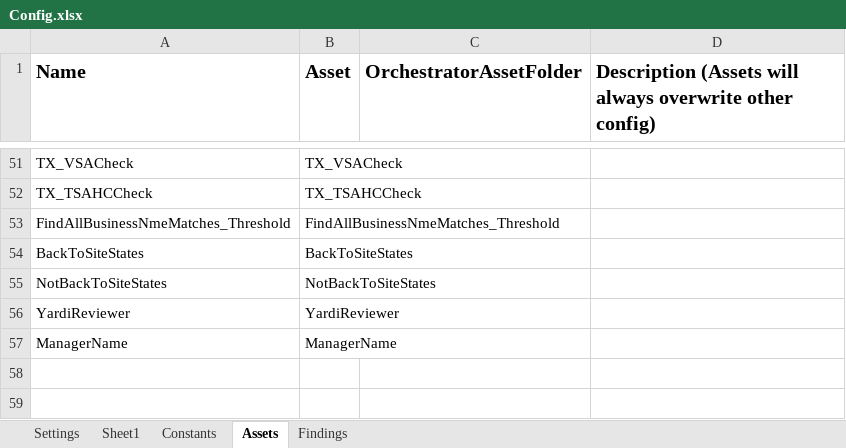
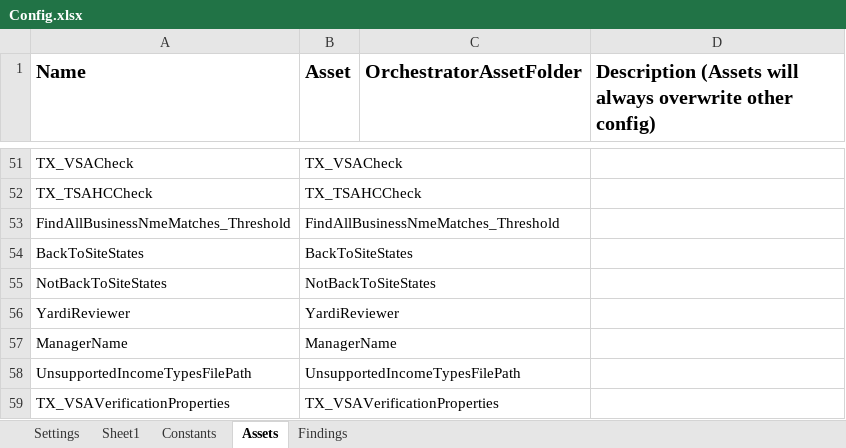
Before and after one commit to Dominiuminc/Application-Review-Process_Performer, an Excel workbook: Data/Config.xlsx, sheet Assets, drawn as a sheet; only a part is shown, gaps mark what is left out; values as stored, in another font and other column widths than the file's, no borders; the diff names each change by its address in the sheet, - before the commit and + after, or states it on an @@ line.

```diff
--- a/Data/Config.xlsx (sheet Assets)
+++ b/Data/Config.xlsx (sheet Assets)
+row 58: UnsupportedIncomeTypesFilePath | UnsupportedIncomeTypesFilePath
+row 59: TX_VSAVerificationProperties | TX_VSAVerificationProperties
```
Also changed, not shown: 9 other files.
